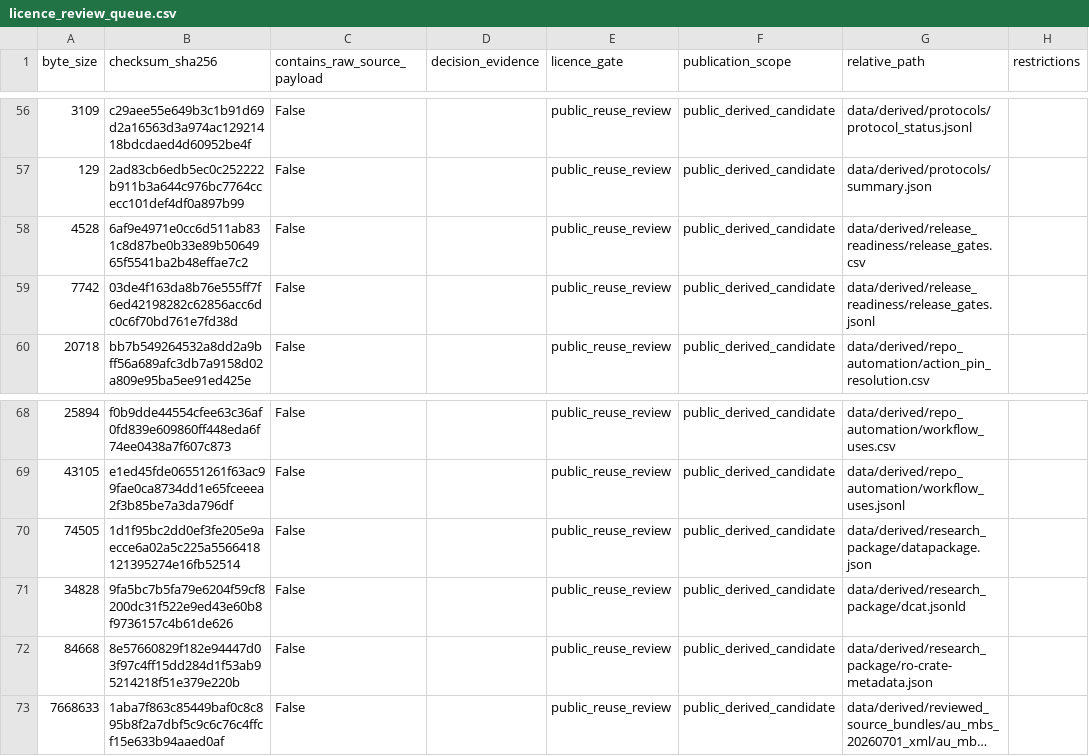
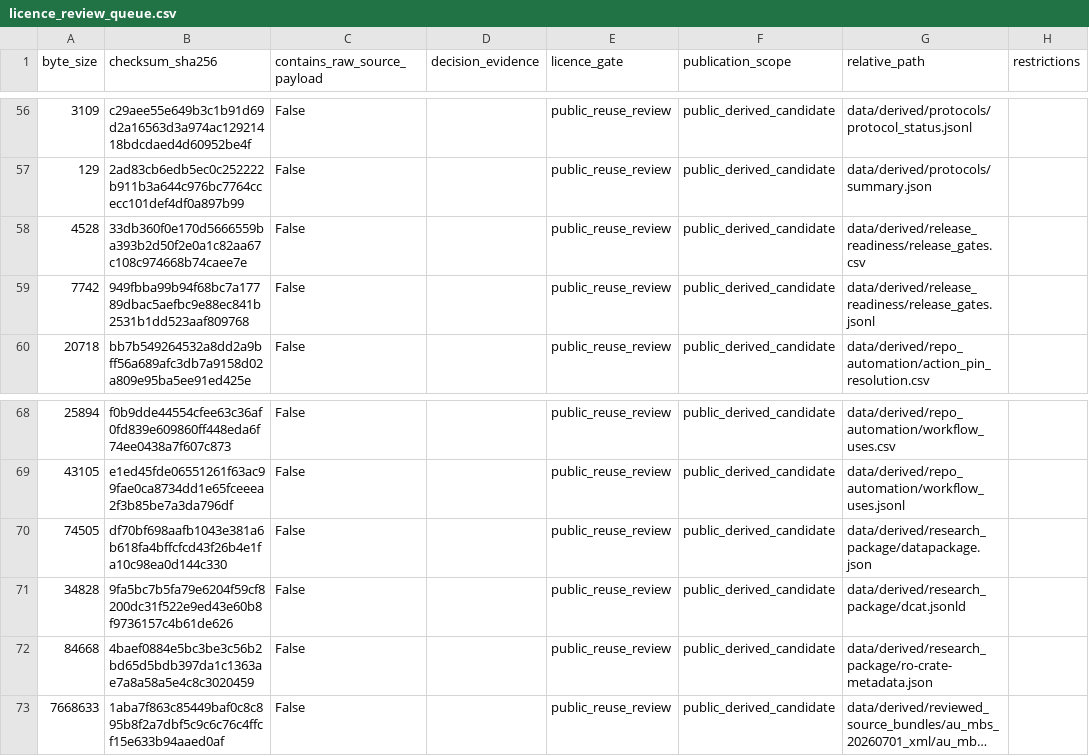
Before and after one commit to edithatogo/reimbursement-atlas, a CSV file: apps/dashboard/public/data/licence_review_queue.csv, drawn as a sheet; only a part is shown, gaps mark what is left out; long unchanged cells end in …; the diff names each change by its address in the sheet, - before the commit and + after, or states it on an @@ line.

Commit message:
Approve regenerated licence-bound artefacts

```diff
--- a/apps/dashboard/public/data/licence_review_queue.csv
+++ b/apps/dashboard/public/data/licence_review_queue.csv
-B58 (checksum_sha256): 6af9e4971e0cc6d511ab831c8d87be0b33e89b5064965f5541ba2b48effae7c2
+B58 (checksum_sha256): 33db360f0e170d5666559ba393b2d50f2e0a1c82aa67c108c974668b74caee7e
-B59 (checksum_sha256): 03de4f163da8b76e555ff7f6ed42198282c62856acc6dc0c6f70bd761e7fd38d
+B59 (checksum_sha256): 949fbba99b94f68bc7a17789dbac5aefbc9e88ec841b2531b1dd523aaf809768
-B70 (checksum_sha256): 1d1f95bc2dd0ef3fe205e9aecce6a02a5c225a5566418121395274e16fb52514
+B70 (checksum_sha256): df70bf698aafb1043e381a6b618fa4bffcfcd43f26b4e1fa10c98ea0d144c330
-B72 (checksum_sha256): 8e57660829f182e94447d03f97c4ff15dd284d1f53ab95214218f51e379e220b
+B72 (checksum_sha256): 4baef0884e5bc3be3c56b2bd65d5bdb397da1c1363ae7a8a58a5e4c8c3020459
```
Also changed, not shown: apps/dashboard/public/data/release_gates.csv, data/derived/licence_review/licence_review_queue.csv, 7 other files.
